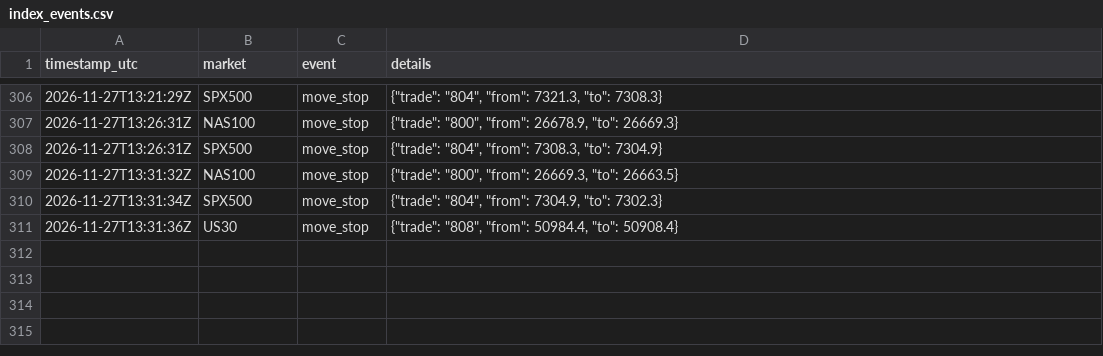
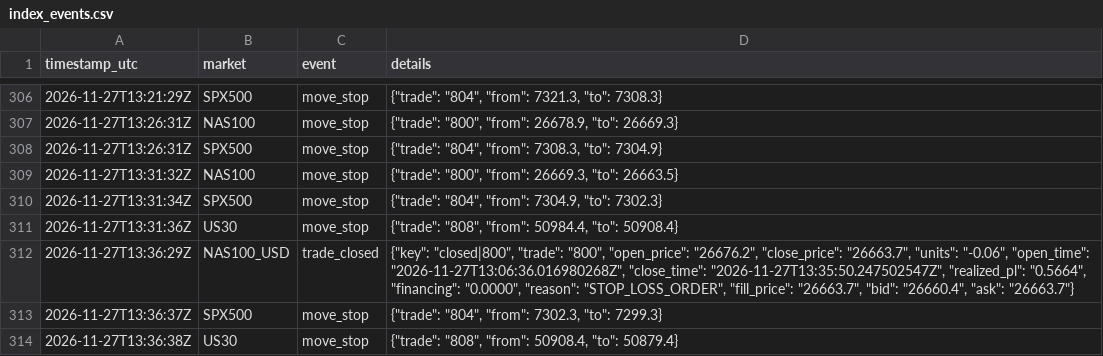
Before and after one commit to joemoney888/index, a CSV file: logs/index_events.csv, drawn as a sheet; only a part is shown, gaps mark what is left out.

Commit message:
index run 2026-11-27T13:36:38Z

```diff
--- a/logs/index_events.csv
+++ b/logs/index_events.csv
@@ -311 +311,4 @@ timestamp_utc,market,event,details
 2026-11-27T13:31:36Z,US30,move_stop,"{""trade"": ""808"", ""from"": 50984.4, ""to"": 50908.4}"
+2026-11-27T13:36:29Z,NAS100_USD,trade_closed,"{""key"": ""closed|800"", ""trade"": ""800"", ""open_price"": ""26676.2"", ""close_price"": ""26663.7"", ""units"": ""-0.06"", ""open_time"": ""2026-11-27T13:06:36.016980268Z"", ""close_time"": ""2026-11-27T13:35:50.247502547Z"", ""realized_pl"": ""0.5664"", ""financing"": ""0.0000"", ""reason"": ""STOP_LOSS_ORDER"", ""fill_price"": ""26663.7"", ""bid"": ""26660.4"", ""ask"": ""26663.7""}"
+2026-11-27T13:36:37Z,SPX500,move_stop,"{""trade"": ""804"", ""from"": 7302.3, ""to"": 7299.3}"
+2026-11-27T13:36:38Z,US30,move_stop,"{""trade"": ""808"", ""from"": 50908.4, ""to"": 50879.4}"
```
